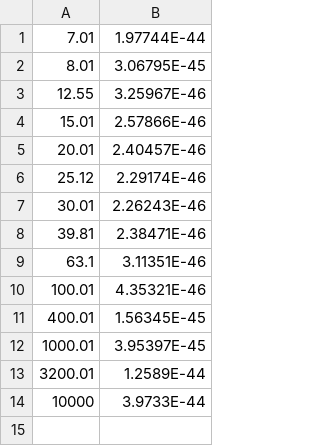
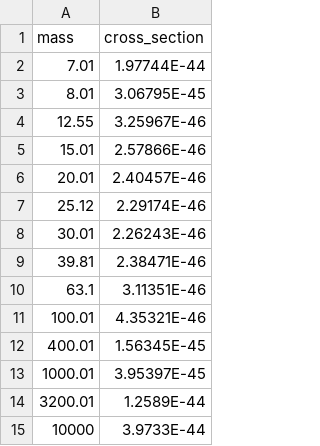
Before and after one commit to kdund/dd_limit_plot, a CSV file: data/PandaX-II_2020.csv, drawn as a sheet.

Commit message:
Added labels for mass and cross section to csv

```diff
--- a/data/PandaX-II_2020.csv
+++ b/data/PandaX-II_2020.csv
@@ -1 +1,2 @@
+mass,cross_section
 7.01,1.97744E-44
```
